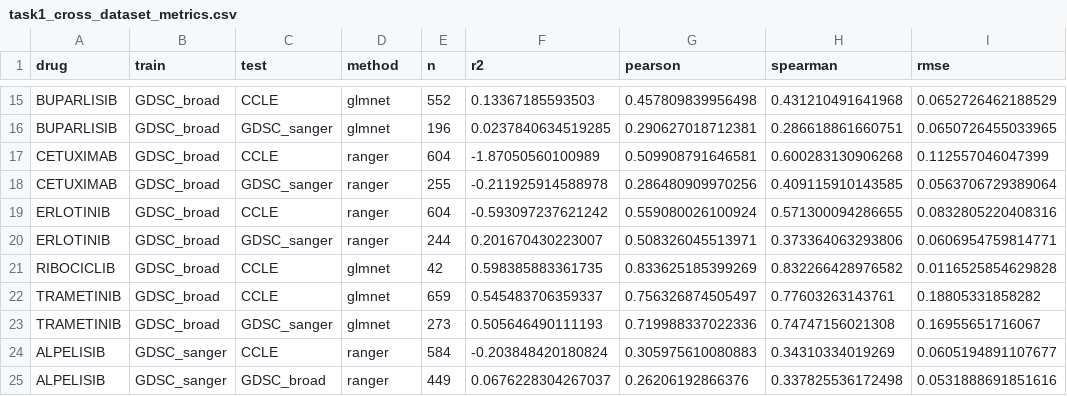
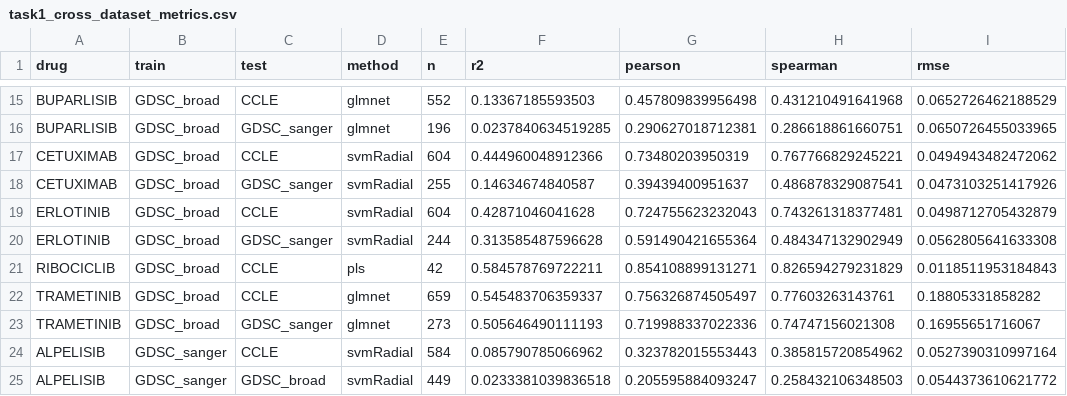
Before and after one commit to MehdiFard/Cancer_Drug_Response_Prediction, a CSV file: results/tables/task1_cross_dataset_metrics.csv, drawn as a sheet; only a part is shown, gaps mark what is left out; the diff covers the shown part only; the diff names each change by its address in the sheet, - before the commit and + after, or states it on an @@ line.

```diff
--- a/results/tables/task1_cross_dataset_metrics.csv
+++ b/results/tables/task1_cross_dataset_metrics.csv
-D17:D20 (method): ranger
+D17:D20 (method): svmRadial
-F17 (r2): -1.87050560100989
+F17 (r2): 0.444960048912366
-G17 (pearson): 0.509908791646581
+G17 (pearson): 0.73480203950319
-H17 (spearman): 0.600283130906268
+H17 (spearman): 0.767766829245221
-I17 (rmse): 0.112557046047399
+I17 (rmse): 0.0494943482472062
-F18 (r2): -0.211925914588978
+F18 (r2): 0.14634674840587
-G18 (pearson): 0.286480909970256
+G18 (pearson): 0.39439400951637
-H18 (spearman): 0.409115910143585
+H18 (spearman): 0.486878329087541
-I18 (rmse): 0.0563706729389064
+I18 (rmse): 0.0473103251417926
-F19 (r2): -0.593097237621242
+F19 (r2): 0.42871046041628
-G19 (pearson): 0.559080026100924
+G19 (pearson): 0.724755623232043
-H19 (spearman): 0.571300094286655
+H19 (spearman): 0.743261318377481
-I19 (rmse): 0.0832805220408316
+I19 (rmse): 0.0498712705432879
-F20 (r2): 0.201670430223007
+F20 (r2): 0.313585487596628
-G20 (pearson): 0.508326045513971
+G20 (pearson): 0.591490421655364
-H20 (spearman): 0.373364063293806
+H20 (spearman): 0.484347132902949
-I20 (rmse): 0.0606954759814771
+I20 (rmse): 0.0562805641633308
-D21 (method): glmnet
+D21 (method): pls
-F21 (r2): 0.598385883361735
+F21 (r2): 0.584578769722211
-G21 (pearson): 0.833625185399269
+G21 (pearson): 0.854108899131271
-H21 (spearman): 0.832266428976582
+H21 (spearman): 0.826594279231829
-I21 (rmse): 0.0116525854629828
+I21 (rmse): 0.0118511953184843
-D24:D25 (method): ranger
+D24:D25 (method): svmRadial
-F24 (r2): -0.203848420180824
+F24 (r2): 0.085790785066962
-G24 (pearson): 0.305975610080883
+G24 (pearson): 0.323782015553443
-H24 (spearman): 0.34310334019269
+H24 (spearman): 0.385815720854962
-I24 (rmse): 0.0605194891107677
+I24 (rmse): 0.0527390310997164
-F25 (r2): 0.0676228304267037
+F25 (r2): 0.0233381039836518
-G25 (pearson): 0.26206192866376
+G25 (pearson): 0.205595884093247
-H25 (spearman): 0.337825536172498
+H25 (spearman): 0.258432106348503
-I25 (rmse): 0.0531888691851616
+I25 (rmse): 0.0544373610621772
```
Also changed, not shown: 65 edited cells elsewhere in this file, results/tables/task1_cross_dataset_by_dataset.csv, results/tables/task1_cross_dataset_summary.csv, 22 other files.
